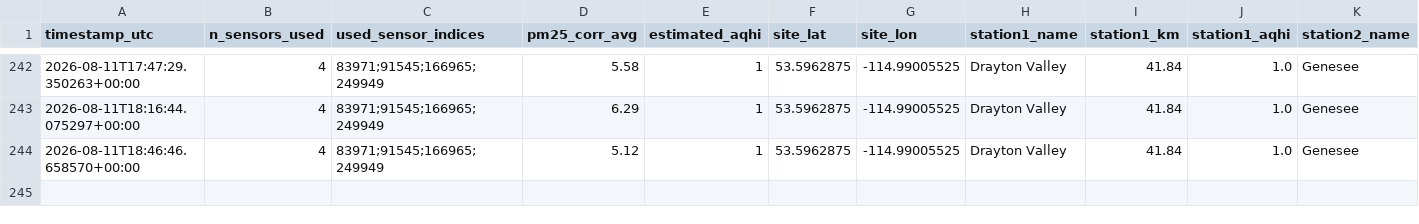
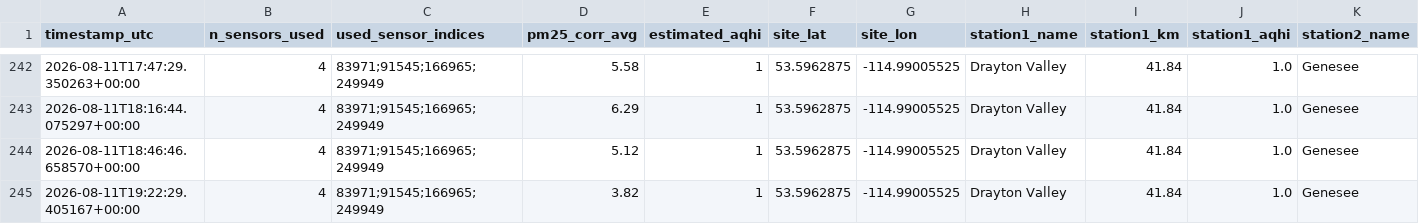
Before and after one commit to DKevinM/dk_LIFX, a CSV file: data/aqhi_comparison_log.csv, drawn as a sheet; only a part is shown, gaps mark what is left out; rows hold the shown columns only; the diff names each change by its address in the sheet, - before the commit and + after, or states it on an @@ line.

```diff
--- a/data/aqhi_comparison_log.csv
+++ b/data/aqhi_comparison_log.csv
+row 245: 2026-08-11T19:22:29.405167+00:00 | 4 | 83971;91545;166965;249949 | 3.82 | 1 | 53.5962875 | -114.99005525 | Drayton Valley | 41.84 | 1.0 | Genesee
```
Also changed, not shown: 1 other file.
